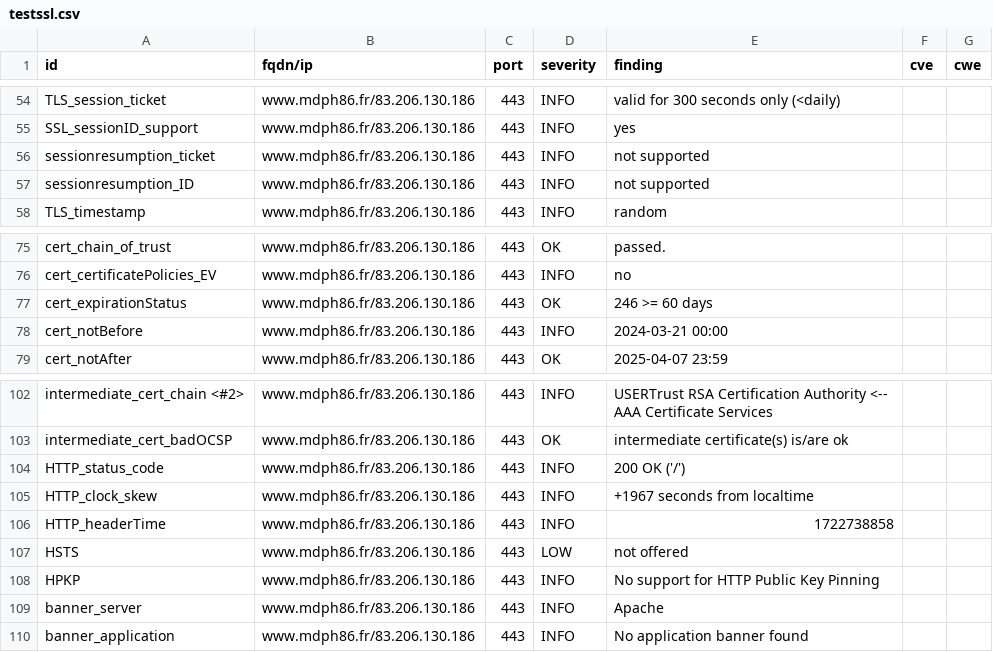
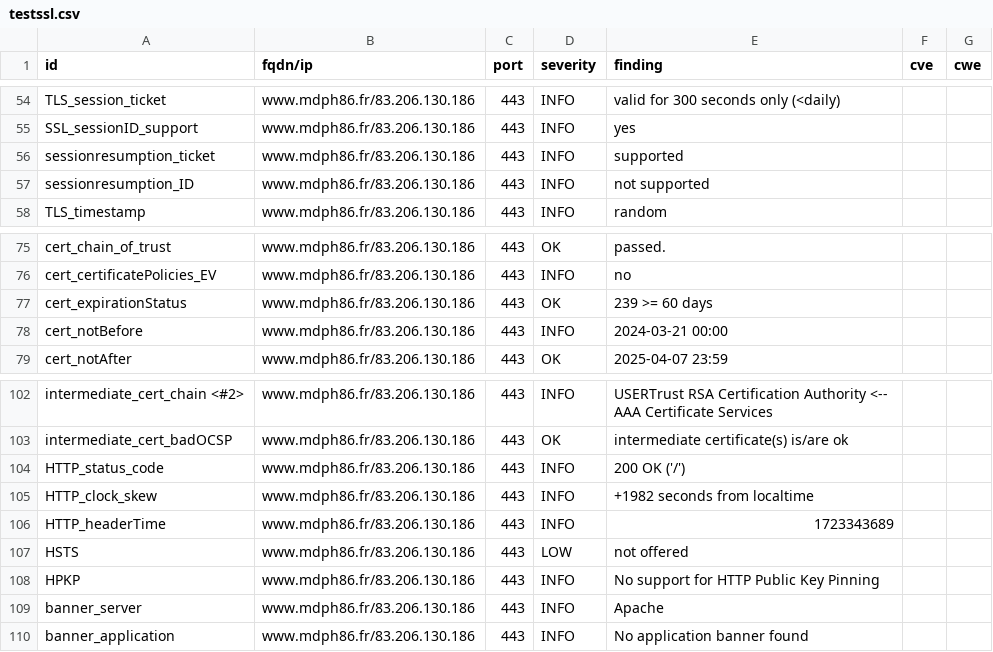
Before and after one commit to dpt86/dashlord, a CSV file: results/aHR0cHM6Ly93d3cubWRwaDg2LmZy/testssl.csv, drawn as a sheet; only a part is shown, gaps mark what is left out.

```diff
--- a/results/aHR0cHM6Ly93d3cubWRwaDg2LmZy/testssl.csv
+++ b/results/aHR0cHM6Ly93d3cubWRwaDg2LmZy/testssl.csv
@@ -55,3 +55,3 @@
 "SSL_sessionID_support","www.mdph86.fr/83.206.130.186","443","INFO","yes","",""
-"sessionresumption_ticket","www.mdph86.fr/83.206.130.186","443","INFO","not supported","",""
+"sessionresumption_ticket","www.mdph86.fr/83.206.130.186","443","INFO","supported","",""
 "sessionresumption_ID","www.mdph86.fr/83.206.130.186","443","INFO","not supported","",""
@@ -76,3 +76,3 @@
 "cert_certificatePolicies_EV","www.mdph86.fr/83.206.130.186","443","INFO","no","",""
-"cert_expirationStatus","www.mdph86.fr/83.206.130.186","443","OK","246 >= 60 days","",""
+"cert_expirationStatus","www.mdph86.fr/83.206.130.186","443","OK","239 >= 60 days","",""
 "cert_notBefore","www.mdph86.fr/83.206.130.186","443","INFO","2024-03-21 00:00","",""
@@ -104,4 +104,4 @@
 "HTTP_status_code","www.mdph86.fr/83.206.130.186","443","INFO","200 OK ('/')","",""
-"HTTP_clock_skew","www.mdph86.fr/83.206.130.186","443","INFO","+1967 seconds from localtime","",""
-"HTTP_headerTime","www.mdph86.fr/83.206.130.186","443","INFO","1722738858","",""
+"HTTP_clock_skew","www.mdph86.fr/83.206.130.186","443","INFO","+1982 seconds from localtime","",""
+"HTTP_headerTime","www.mdph86.fr/83.206.130.186","443","INFO","1723343689","",""
 "HSTS","www.mdph86.fr/83.206.130.186","443","LOW","not offered","",""
```
Also changed, not shown: 9 other files.
